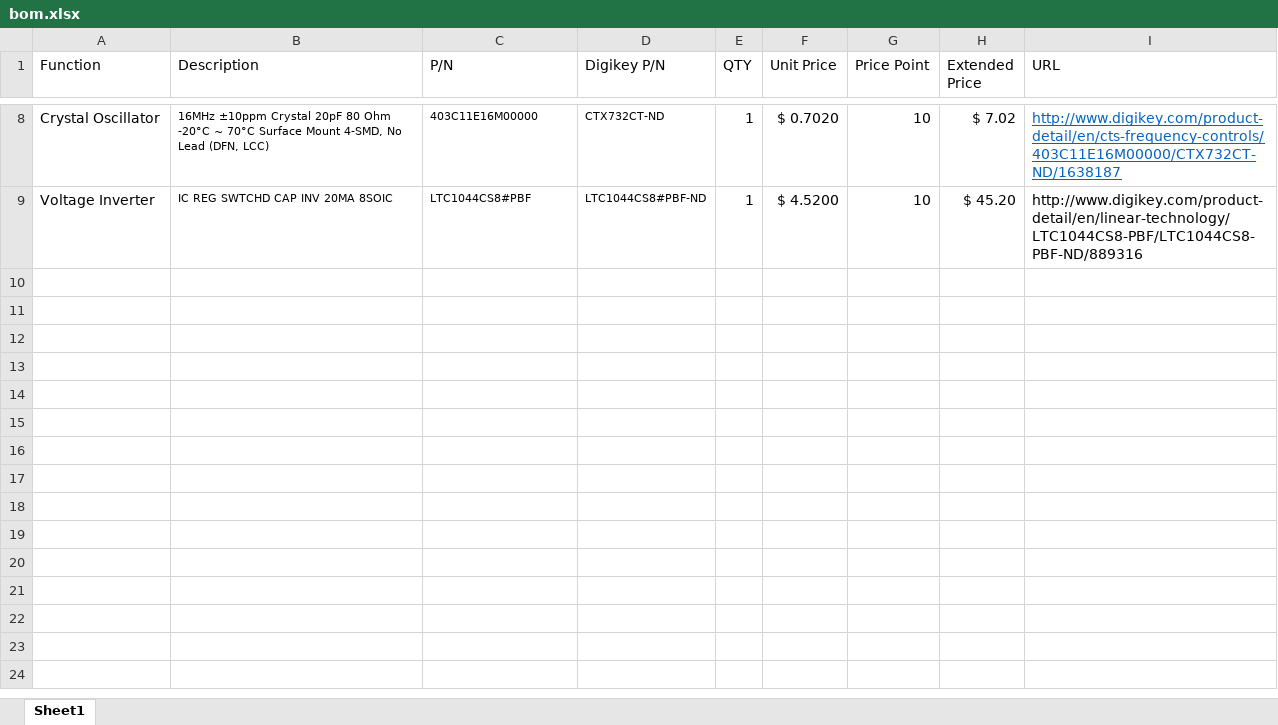
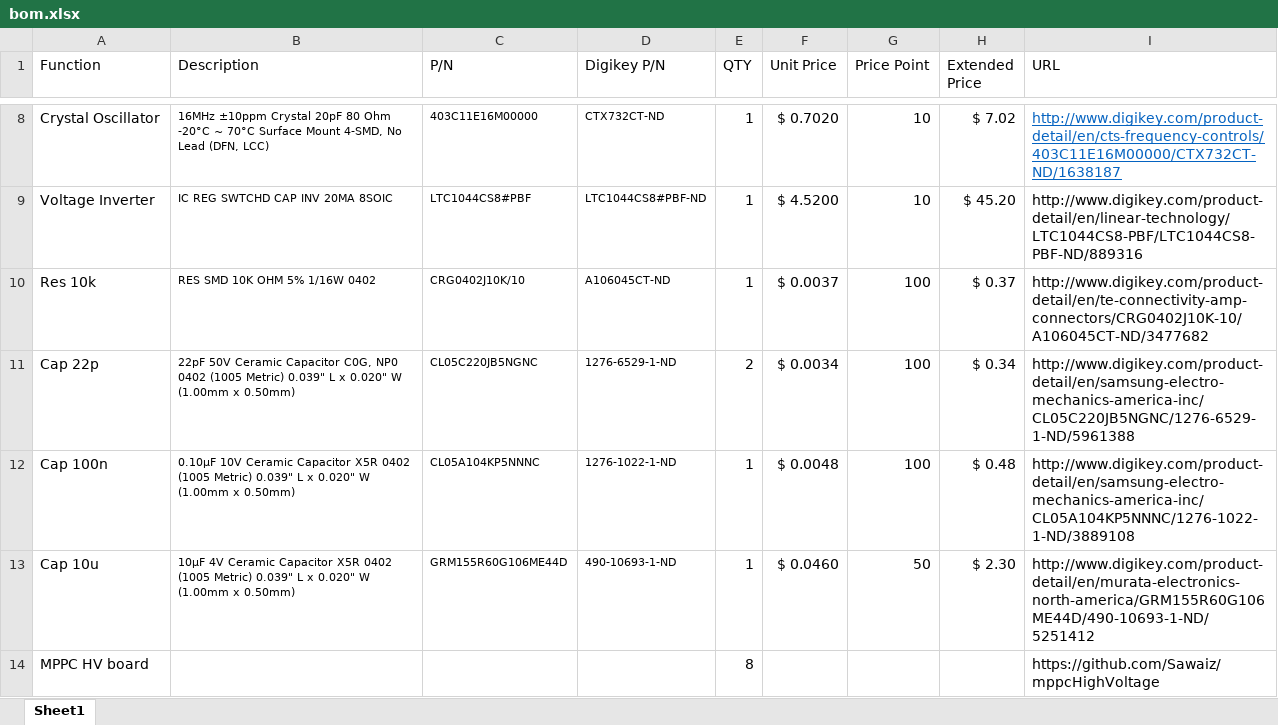
Before and after one commit to muonTelescope/mppcInterface, an Excel workbook: pcb/bom.xlsx, sheet Sheet1, drawn as a sheet; only a part is shown, gaps mark what is left out; values as stored, in another font and other column widths than the file's, no borders; the diff names each change by its address in the sheet, - before the commit and + after, or states it on an @@ line.

Commit message:
fixed bom

```diff
--- a/pcb/bom.xlsx (sheet Sheet1)
+++ b/pcb/bom.xlsx (sheet Sheet1)
+row 10: Res 10k | RES SMD 10K OHM 5% 1/16W 0402 | CRG0402J10K/10 | A106045CT-ND | 1 | $ 0.0037 | 100 | $ 0.37 | http://www.digikey.com/product-detail/en/te-connectivity-amp-connectors/CRG0402J10K-10/A106045CT-ND/3477682
+row 11: Cap 22p | 22pF 50V Ceramic Capacitor C0G, NP0 0402 (1005 Metric) 0.039" L x 0.020" W (1.00mm x 0.50mm) | CL05C220JB5NGNC | 1276-6529-1-ND | 2 | $ 0.0034 | 100 | $ 0.34 | http://www.digikey.com/product-detail/en/samsung-electro-mechanics-america-inc/CL05C220JB5NGNC/1276-6529-1-ND/5961388
+row 12: Cap 100n | 0.10µF 10V Ceramic Capacitor X5R 0402 (1005 Metric) 0.039" L x 0.020" W (1.00mm x 0.50mm) | CL05A104KP5NNNC | 1276-1022-1-ND | 1 | $ 0.0048 | 100 | $ 0.48 | http://www.digikey.com/product-detail/en/samsung-electro-mechanics-america-inc/CL05A104KP5NNNC/1276-1022-1-ND/3889108
+row 13: Cap 10u | 10µF 4V Ceramic Capacitor X5R 0402 (1005 Metric) 0.039" L x 0.020" W (1.00mm x 0.50mm) | GRM155R60G106ME44D | 490-10693-1-ND | 1 | $ 0.0460 | 50 | $ 2.30 | http://www.digikey.com/product-detail/en/murata-electronics-north-america/GRM155R60G106ME44D/490-10693-1-ND/5251412
+row 14: MPPC HV board |  |  |  | 8 |  |  |  | https://github.com/Sawaiz/mppcHighVoltage
```
